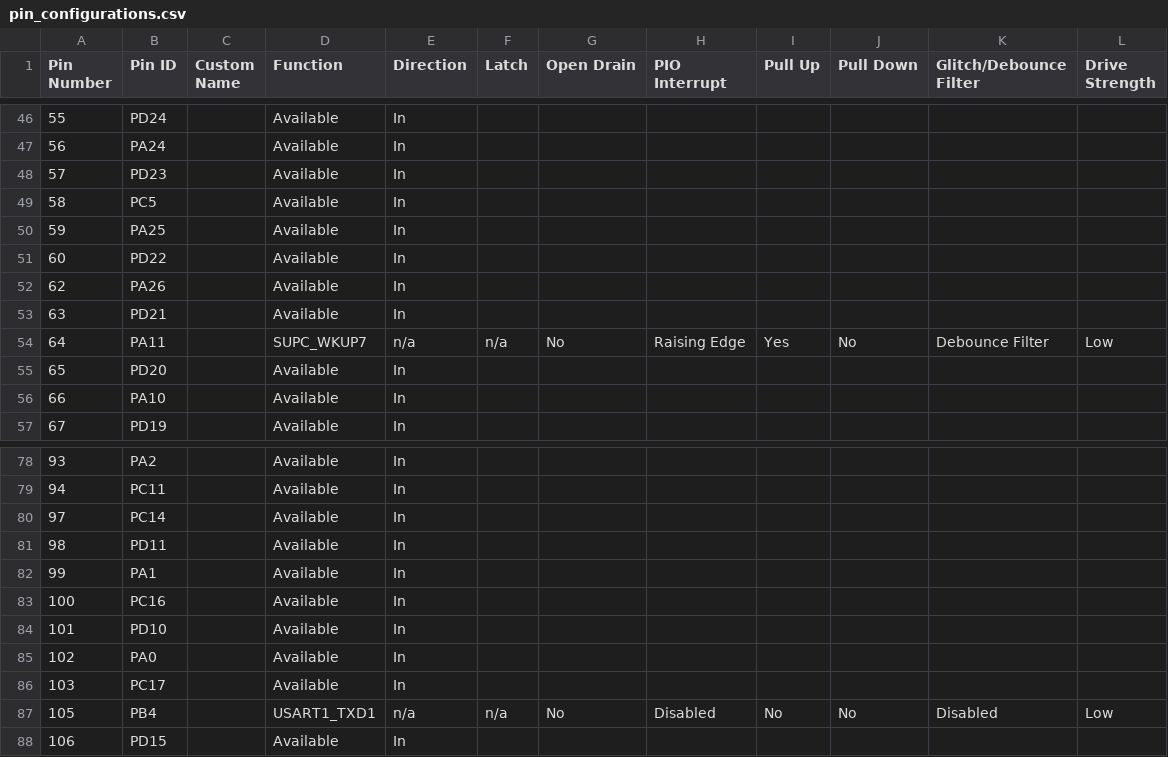
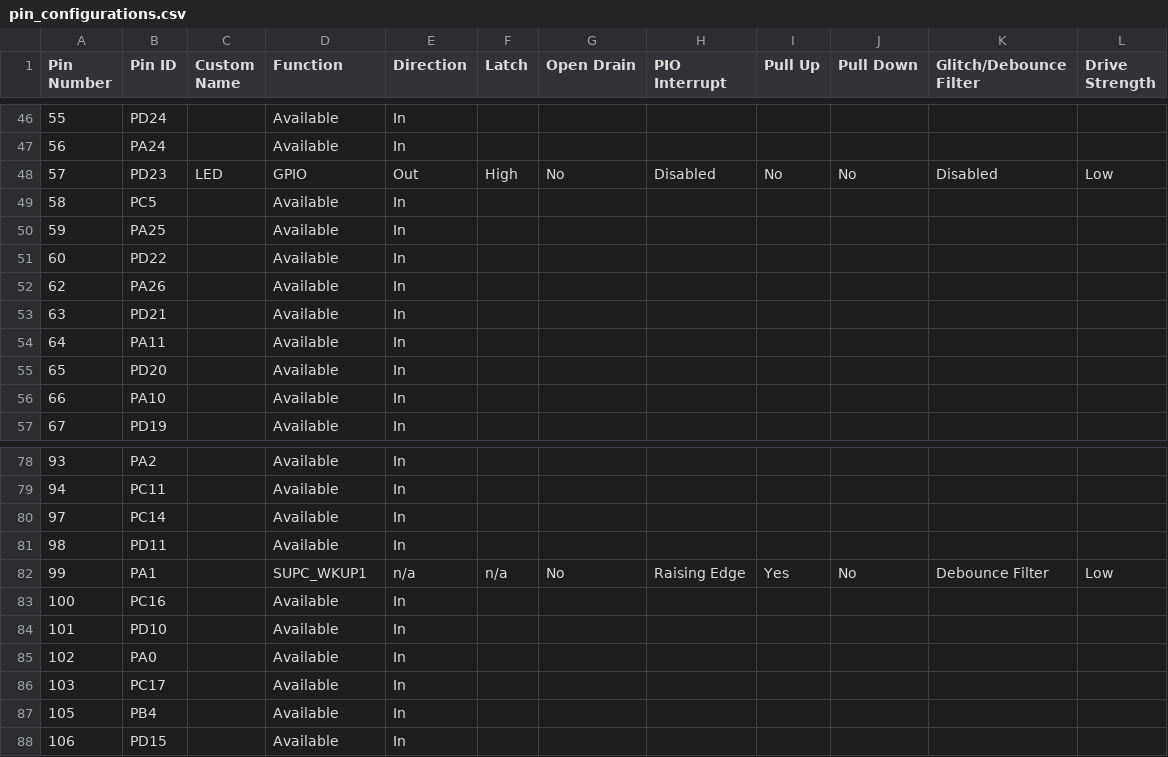
Before and after one commit to Microchip-MPLAB-Harmony/csp_apps_pic32cz_ca70, a CSV file: apps/supc/supc_wakeup_wkup/firmware/src/config/pic32cz_ca70_curiosity_ultra/pin_configurations.csv, drawn as a sheet; only a part is shown, gaps mark what is left out; the diff covers the shown part only.

Commit message:
[SUPC] Regenerated demo for supc__supc_wakeup_wkup__firmware__pic32cz_ca70_curiosity_ultra.X
MH3-100436

```diff
--- a/apps/supc/supc_wakeup_wkup/firmware/src/config/pic32cz_ca70_curiosity_ultra/pin_configurations.csv
+++ b/apps/supc/supc_wakeup_wkup/firmware/src/config/pic32cz_ca70_curiosity_ultra/pin_configurations.csv
@@ -47,3 +47,3 @@
 56,PA24,,Available,In,,,,,,,
-57,PD23,,Available,In,,,,,,,
+57,PD23,LED,GPIO,Out,High,No,Disabled,No,No,Disabled,Low
 58,PC5,,Available,In,,,,,,,
@@ -53,3 +53,3 @@
 63,PD21,,Available,In,,,,,,,
-64,PA11,,SUPC_WKUP7,n/a,n/a,No,Raising Edge,Yes,No,Debounce Filter,Low
+64,PA11,,Available,In,,,,,,,
 65,PD20,,Available,In,,,,,,,
@@ -81,3 +81,3 @@
 98,PD11,,Available,In,,,,,,,
-99,PA1,,Available,In,,,,,,,
+99,PA1,,SUPC_WKUP1,n/a,n/a,No,Raising Edge,Yes,No,Debounce Filter,Low
 100,PC16,,Available,In,,,,,,,
@@ -86,3 +86,3 @@
 103,PC17,,Available,In,,,,,,,
-105,PB4,,USART1_TXD1,n/a,n/a,No,Disabled,No,No,Disabled,Low
+105,PB4,,Available,In,,,,,,,
 106,PD15,,Available,In,,,,,,,
```
Also changed, not shown: 13 edited cells elsewhere in this file, 24 other files.
